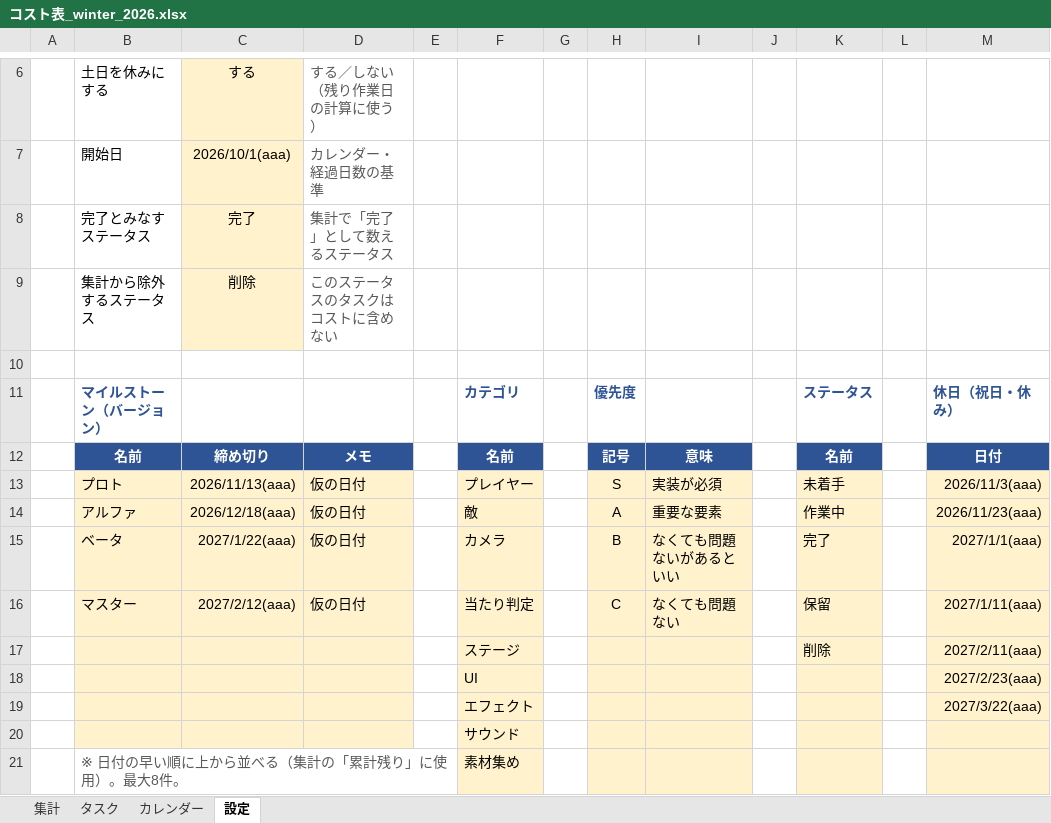
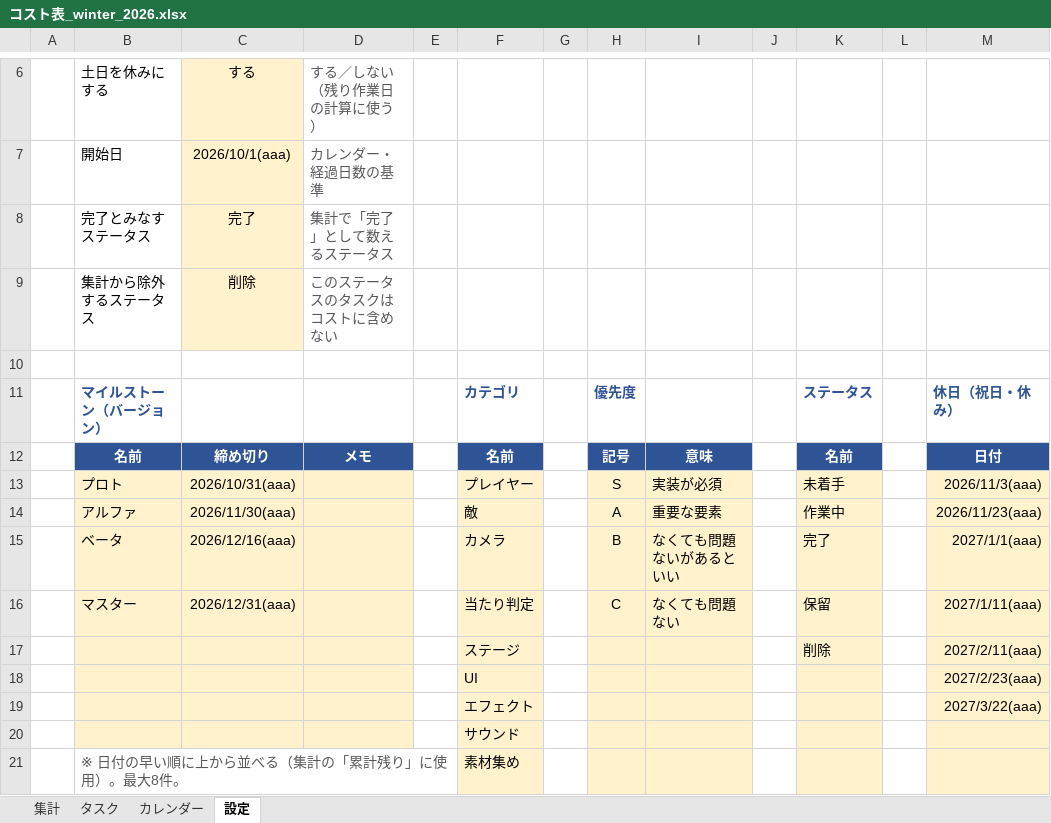
Before and after one commit to hir4rin/2026_winter, an Excel workbook: 進捗/コスト表_winter_2026.xlsx, sheet 設定, drawn as a sheet; only a part is shown, gaps mark what is left out; values as stored, in another font and other column widths than the file's, no borders; the diff names each change by its address in the sheet, - before the commit and + after, or states it on an @@ line.

```diff
--- a/進捗/コスト表_winter_2026.xlsx (sheet 設定)
+++ b/進捗/コスト表_winter_2026.xlsx (sheet 設定)
-C13: 2026/11/13(aaa)
+C13: 2026/10/31(aaa)
-D13:D16: 仮の日付
+D13:D16: (empty)
-C14: 2026/12/18(aaa)
+C14: 2026/11/30(aaa)
-C15: 2027/1/22(aaa)
+C15: 2026/12/16(aaa)
-C16: 2027/2/12(aaa)
+C16: 2026/12/31(aaa)
```
Also changed, not shown: sheet タスク, sheet 集計, sheet カレンダー, 22 other files.
